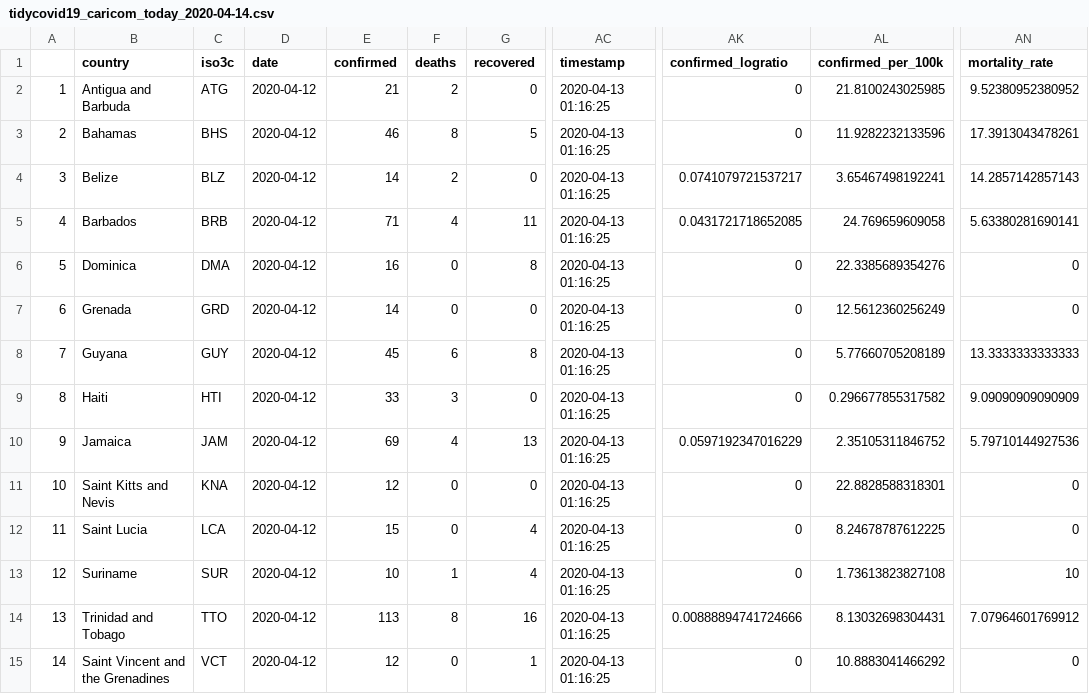
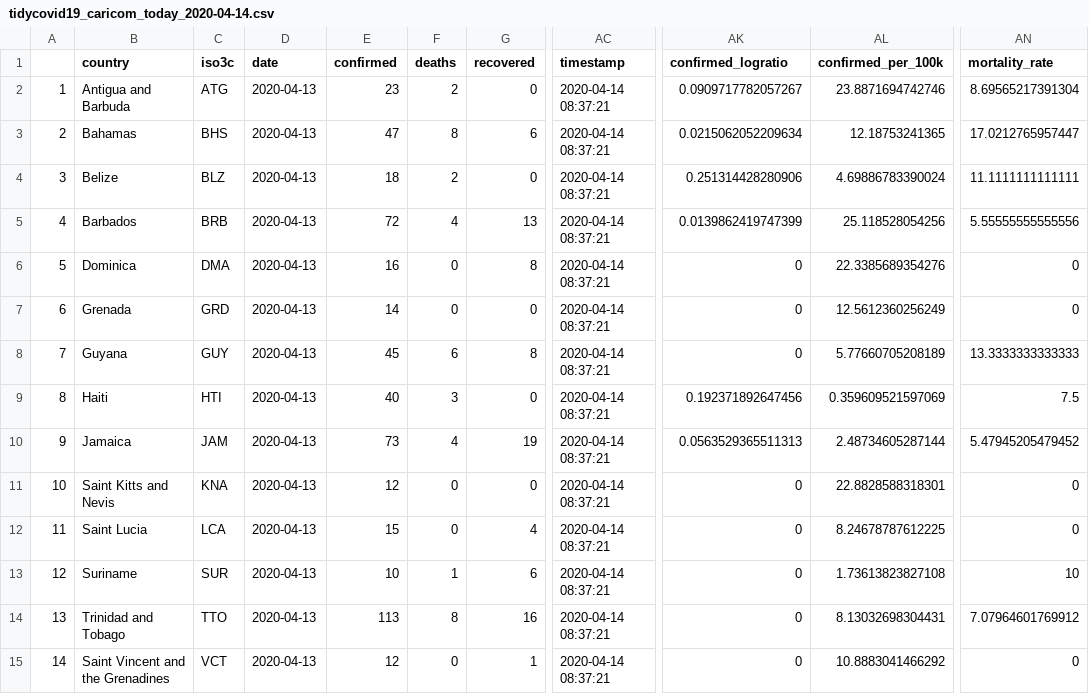
Before and after one commit to yohance-nicholas/Developing-Data-Products, a CSV file: 1. Tidy Data/tidycovid19_caricom_today_2020-04-14.csv, drawn as a sheet; only a part is shown, gaps mark what is left out; the diff names each change by its address in the sheet, - before the commit and + after, or states it on an @@ line.

```diff
--- a/1. Tidy Data/tidycovid19_caricom_today_2020-04-14.csv
+++ b/1. Tidy Data/tidycovid19_caricom_today_2020-04-14.csv
-D2:D15 (date): 2020-04-12
+D2:D15 (date): 2020-04-13
-E2 (confirmed): 21
+E2 (confirmed): 23
-AC2:AC15 (timestamp): 2020-04-13 01:16:25
+AC2:AC15 (timestamp): 2020-04-14 08:37:21
-AK2 (confirmed_logratio): 0
+AK2 (confirmed_logratio): 0.0909717782057267
-AL2 (confirmed_per_100k): 21.8100243025985
+AL2 (confirmed_per_100k): 23.8871694742746
-AN2 (mortality_rate): 9.52380952380952
+AN2 (mortality_rate): 8.69565217391304
-E3 (confirmed): 46
+E3 (confirmed): 47
-G3 (recovered): 5
+G3 (recovered): 6
-AK3 (confirmed_logratio): 0
+AK3 (confirmed_logratio): 0.0215062052209634
-AL3 (confirmed_per_100k): 11.9282232133596
+AL3 (confirmed_per_100k): 12.18753241365
-AN3 (mortality_rate): 17.3913043478261
+AN3 (mortality_rate): 17.0212765957447
-E4 (confirmed): 14
+E4 (confirmed): 18
-AK4 (confirmed_logratio): 0.0741079721537217
+AK4 (confirmed_logratio): 0.251314428280906
-AL4 (confirmed_per_100k): 3.65467498192241
+AL4 (confirmed_per_100k): 4.69886783390024
-AN4 (mortality_rate): 14.2857142857143
+AN4 (mortality_rate): 11.1111111111111
-E5 (confirmed): 71
+E5 (confirmed): 72
-G5 (recovered): 11
+G5 (recovered): 13
-AK5 (confirmed_logratio): 0.0431721718652085
+AK5 (confirmed_logratio): 0.0139862419747399
-AL5 (confirmed_per_100k): 24.769659609058
+AL5 (confirmed_per_100k): 25.118528054256
-AN5 (mortality_rate): 5.63380281690141
+AN5 (mortality_rate): 5.55555555555556
-E9 (confirmed): 33
+E9 (confirmed): 40
-AK9 (confirmed_logratio): 0
+AK9 (confirmed_logratio): 0.192371892647456
-AL9 (confirmed_per_100k): 0.296677855317582
+AL9 (confirmed_per_100k): 0.359609521597069
-AN9 (mortality_rate): 9.09090909090909
+AN9 (mortality_rate): 7.5
-E10 (confirmed): 69
+E10 (confirmed): 73
-G10 (recovered): 13
+G10 (recovered): 19
-AK10 (confirmed_logratio): 0.0597192347016229
+AK10 (confirmed_logratio): 0.0563529365511313
-AL10 (confirmed_per_100k): 2.35105311846752
+AL10 (confirmed_per_100k): 2.48734605287144
-AN10 (mortality_rate): 5.79710144927536
+AN10 (mortality_rate): 5.47945205479452
-G13 (recovered): 4
+G13 (recovered): 6
-AK14 (confirmed_logratio): 0.00888894741724666
+AK14 (confirmed_logratio): 0
```
Also changed, not shown: 1. Tidy Data/caricom_tidycovid19_2020-04-14.csv, 52 other files.
